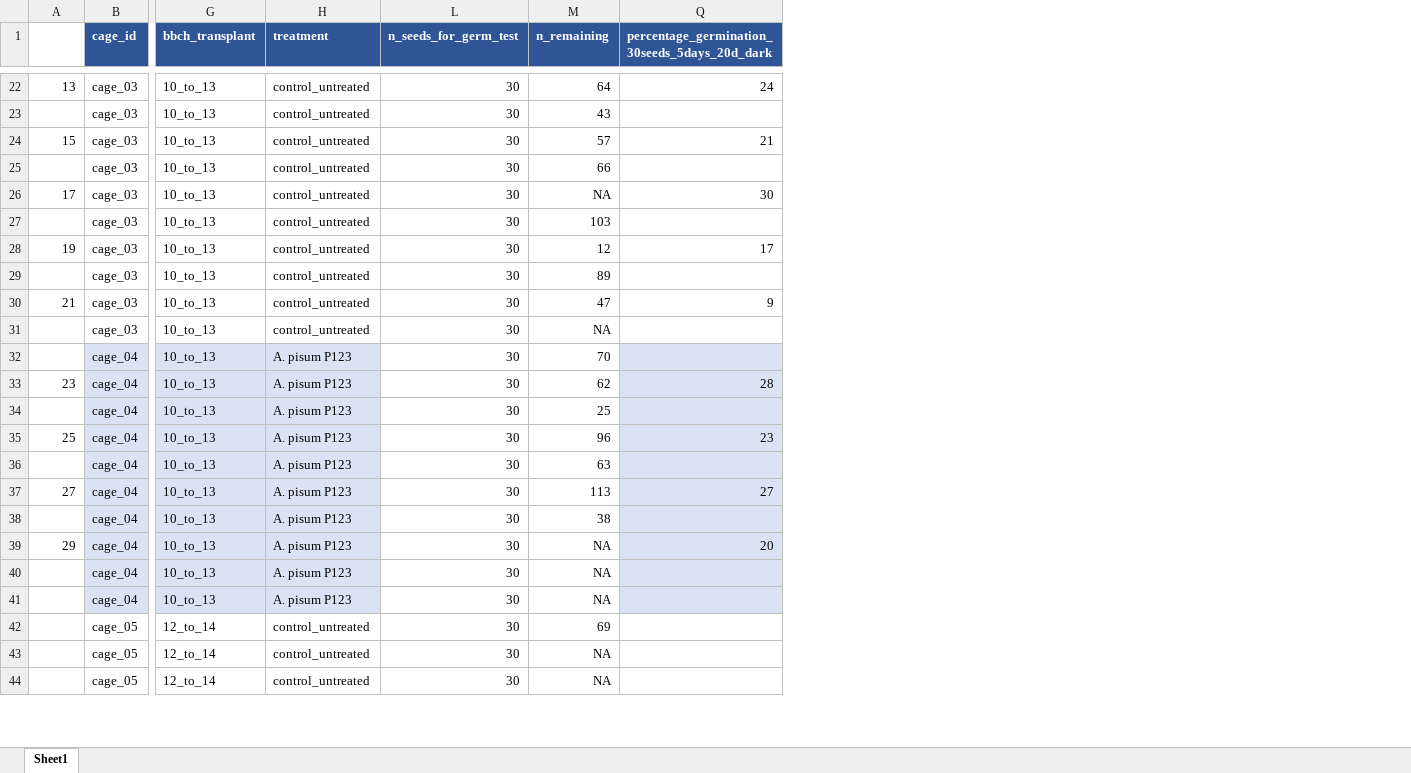
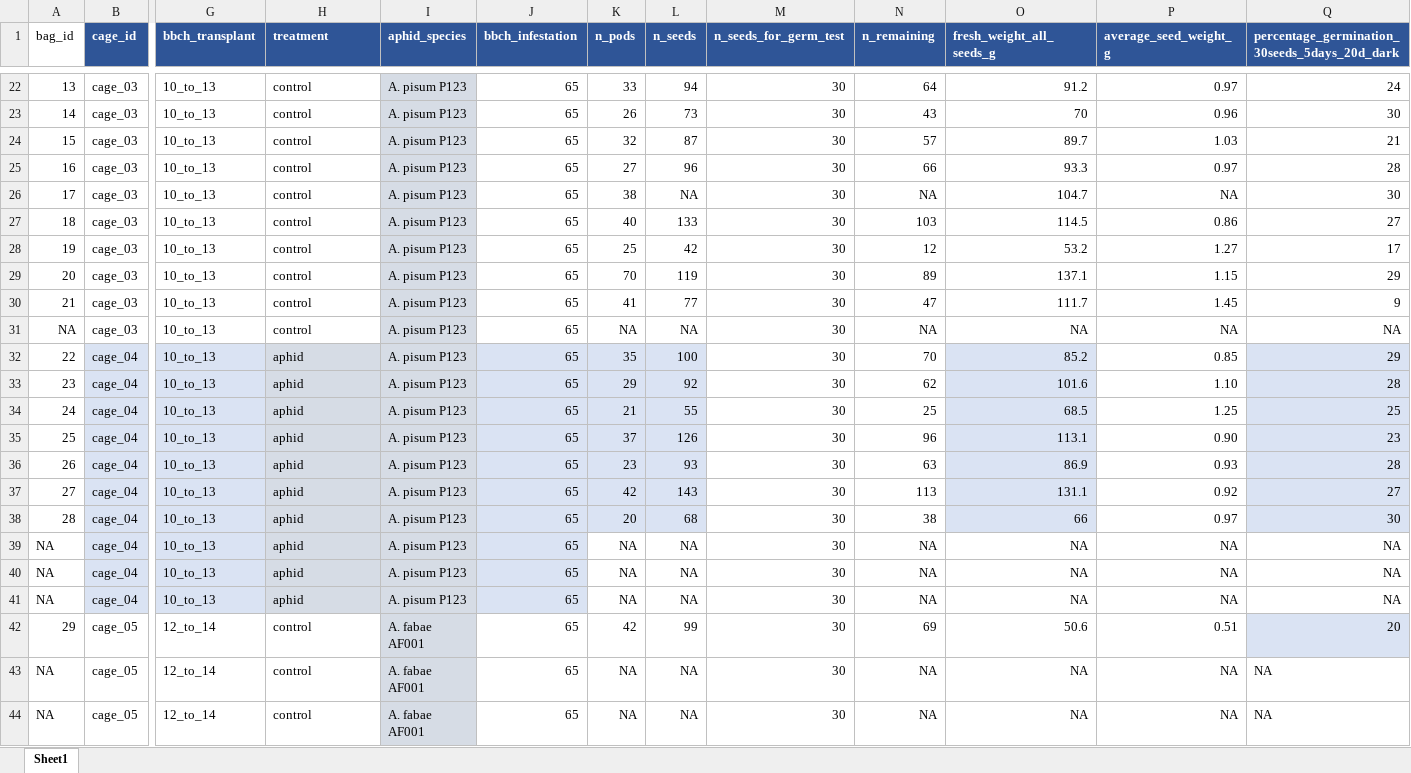
Before and after one commit to igepp-egi/faba_specifics, an Excel workbook: 01.data/P2-XP011_fitness_of_selected_genotypes/harvest_data.xlsx, sheet Sheet1, drawn as a sheet; only a part is shown, gaps mark what is left out; values as stored, in another font and other column widths than the file's, no borders; the diff covers the shown part only; the diff names each change by its address in the sheet, - before the commit and + after, or states it on an @@ line.

```diff
--- a/01.data/P2-XP011_fitness_of_selected_genotypes/harvest_data.xlsx (sheet Sheet1)
+++ b/01.data/P2-XP011_fitness_of_selected_genotypes/harvest_data.xlsx (sheet Sheet1)
@@ column I (aphid_species) unhidden, rows 22-44: A. pisum P123 | A. pisum P123 | A. pisum P123 | A. pisum P123 | A. pisum P123 | A. pisum P123 | A. pisum P123 | A. pisum P123 | A. pisum P123 | A. pisum P123 | A. pisum P123 | A. pisum P123 | A. pisum P123 | A. pisum P123 | A. pisum P123 | A. pisum P123 | A. pisum P123 | A. pisum P123 | A. pisum P123 | A. pisum P123 | A. fabae AF001 | A. fabae AF001 | A. fabae AF001 @@
@@ column J (bbch_infestation) unhidden, rows 22-44: all 65 @@
@@ column K (n_pods) unhidden, rows 22-44: 33 | 26 | 32 | 27 | 38 | 40 | 25 | 70 | 41 | NA | 35 | 29 | 21 | 37 | 23 | 42 | 20 | NA | NA | NA | 42 | NA | NA @@
+column L (n_seeds), rows 22-44: 94 | 73 | 87 | 96 | NA | 133 | 42 | 119 | 77 | NA | 100 | 92 | 55 | 126 | 93 | 143 | 68 | NA | NA | NA | 99 | NA | NA
@@ column O (fresh_weight_all_seeds_g) unhidden, rows 22-44: 91.2 | 70 | 89.7 | 93.3 | 104.7 | 114.5 | 53.2 | 137.1 | 111.7 | NA | 85.2 | 101.6 | 68.5 | 113.1 | 86.9 | 131.1 | 66 | NA | NA | NA | 50.6 | NA | NA @@
@@ column P (average_seed_weight_g) unhidden, rows 22-44: 0.97 | 0.96 | 1.03 | 0.97 | NA | 0.86 | 1.27 | 1.15 | 1.45 | NA | 0.85 | 1.10 | 1.25 | 0.90 | 0.93 | 0.92 | 0.97 | NA | NA | NA | 0.51 | NA | NA @@
-A1: (empty)
+A1: bag_id
-H22:H31 (treatment): control_untreated
+H22:H31 (treatment): control
-A23 (bag_id): (empty)
+A23 (bag_id): 14
-Q23: (empty)
+Q23: 30
-A25 (bag_id): (empty)
+A25 (bag_id): 16
-Q25: (empty)
+Q25: 28
-A27 (bag_id): (empty)
+A27 (bag_id): 18
-Q27: (empty)
+Q27: 27
-A29 (bag_id): (empty)
+A29 (bag_id): 20
-Q29: (empty)
+Q29: 29
-A31 (bag_id): (empty)
+A31 (bag_id): NA
-Q31: (empty)
+Q31: NA
-A32 (bag_id): (empty)
+A32 (bag_id): 22
-H32:H41 (treatment): A. pisum P123
+H32:H41 (treatment): aphid
-Q32: (empty)
+Q32: 29
-A34 (bag_id): (empty)
+A34 (bag_id): 24
-Q34: (empty)
+Q34: 25
-A36 (bag_id): (empty)
+A36 (bag_id): 26
-Q36: (empty)
+Q36: 28
-A38 (bag_id): (empty)
+A38 (bag_id): 28
-Q38: (empty)
+Q38: 30
-A39 (bag_id): 29
+A39 (bag_id): NA
-Q39: 20
+Q39: NA
-Q39:Q41 fill: #DAE3F3
+Q39:Q41 fill: none
-A40:A41 (bag_id): (empty)
+A40:A41 (bag_id): NA
-Q40:Q41: (empty)
+Q40:Q41: NA
-A42 (bag_id): (empty)
+A42 (bag_id): 29
-H42:H44 (treatment): control_untreated
+H42:H44 (treatment): control
-Q42: (empty)
+Q42: 20
-Q42 fill: none
+Q42 fill: #DAE3F3
-A43:A44 (bag_id): (empty)
+A43:A44 (bag_id): NA
-Q43:Q44: (empty)
+Q43:Q44: NA
```
Also changed, not shown: 133 edited cells and cell formats elsewhere in this sheet, formulas that keep their value, hidden cells, 00.info/01.germination_percentages/SPECIFICS_Germination.xlsx, 13 other files.
